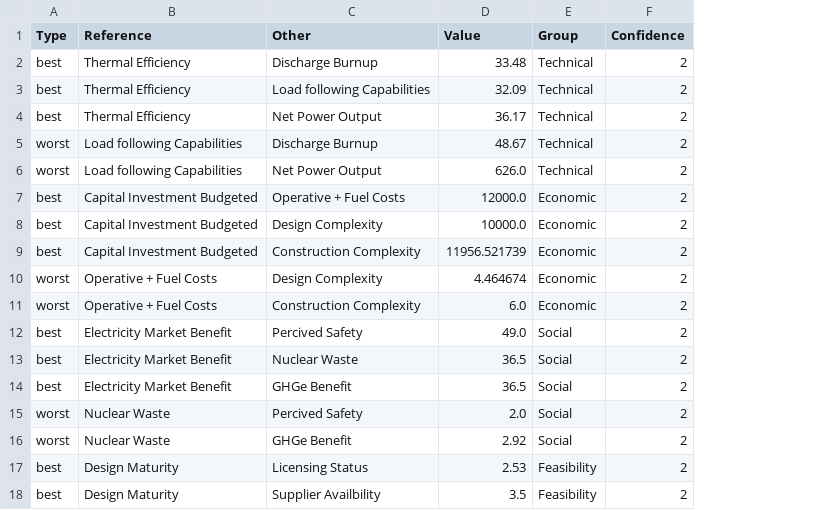
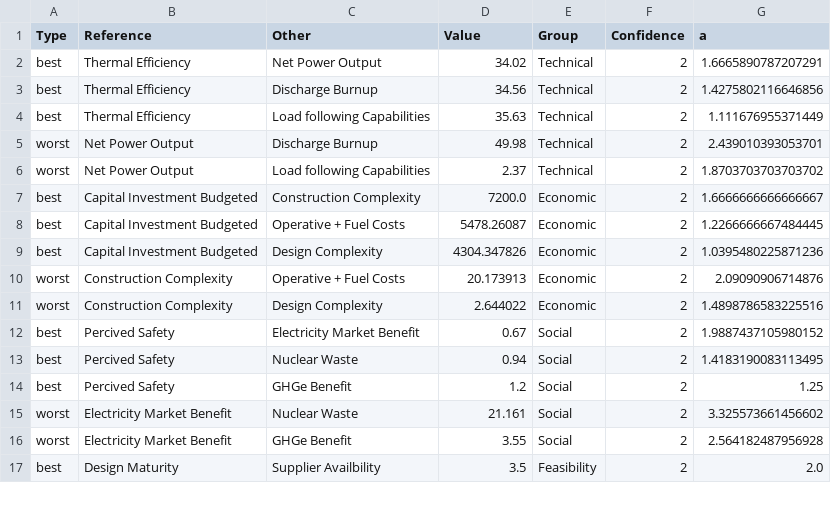
Before and after one commit to simo-pagliu/Master-Thesis, a CSV file: UP-MAVT/wbt_results_1.csv, drawn as a sheet; only a part is shown; removed rows and columns are numbered as before the commit, all else as after; the diff covers the shown part only; the diff names each change by its address in the sheet, - before the commit and + after, or states it on an @@ line.

```diff
--- a/UP-MAVT/wbt_results_1.csv
+++ b/UP-MAVT/wbt_results_1.csv
+column G (a), rows 2-17: 1.6665890787207291 | 1.4275802116646856 | 1.111676955371449 | 2.439010393053701 | 1.8703703703703702 | 1.6666666666666667 | 1.2266666667484445 | 1.0395480225871236 | 2.09090906714876 | 1.4898786583225516 | 1.9887437105980152 | 1.4183190083113495 | 1.25 | 3.325573661456602 | 2.564182487956928 | 2.0
-C2 (Other): Discharge Burnup
+C2 (Other): Net Power Output
-D2 (Value): 33.48
+D2 (Value): 34.02
-C3 (Other): Load following Capabilities
+C3 (Other): Discharge Burnup
-D3 (Value): 32.09
+D3 (Value): 34.56
-C4 (Other): Net Power Output
+C4 (Other): Load following Capabilities
-D4 (Value): 36.17
+D4 (Value): 35.63
-B5:B6 (Reference): Load following Capabilities
+B5:B6 (Reference): Net Power Output
-D5 (Value): 48.67
+D5 (Value): 49.98
-C6 (Other): Net Power Output
+C6 (Other): Load following Capabilities
-D6 (Value): 626.0
+D6 (Value): 2.37
-C7 (Other): Operative + Fuel Costs
+C7 (Other): Construction Complexity
-D7 (Value): 12000.0
+D7 (Value): 7200.0
-C8 (Other): Design Complexity
+C8 (Other): Operative + Fuel Costs
-D8 (Value): 10000.0
+D8 (Value): 5478.26087
-C9 (Other): Construction Complexity
+C9 (Other): Design Complexity
-D9 (Value): 11956.521739
+D9 (Value): 4304.347826
-B10:B11 (Reference): Operative + Fuel Costs
+B10:B11 (Reference): Construction Complexity
-C10 (Other): Design Complexity
+C10 (Other): Operative + Fuel Costs
-D10 (Value): 4.464674
+D10 (Value): 20.173913
-C11 (Other): Construction Complexity
+C11 (Other): Design Complexity
-D11 (Value): 6.0
+D11 (Value): 2.644022
-B12:B14 (Reference): Electricity Market Benefit
+B12:B14 (Reference): Percived Safety
-C12 (Other): Percived Safety
+C12 (Other): Electricity Market Benefit
-D12 (Value): 49.0
+D12 (Value): 0.67
-D13 (Value): 36.5
+D13 (Value): 0.94
-D14 (Value): 36.5
+D14 (Value): 1.2
-B15:B16 (Reference): Nuclear Waste
+B15:B16 (Reference): Electricity Market Benefit
-C15 (Other): Percived Safety
+C15 (Other): Nuclear Waste
-D15 (Value): 2.0
+D15 (Value): 21.161
-D16 (Value): 2.92
+D16 (Value): 3.55
-row 17: best | Design Maturity | Licensing Status | 2.53 | Feasibility | 2
```
Also changed, not shown: 1 added row and 27 edited cells elsewhere in this file, 03 - Weighting/value_functions.csv, UP-MAVT/value_functions_1.csv, 3 other files.
